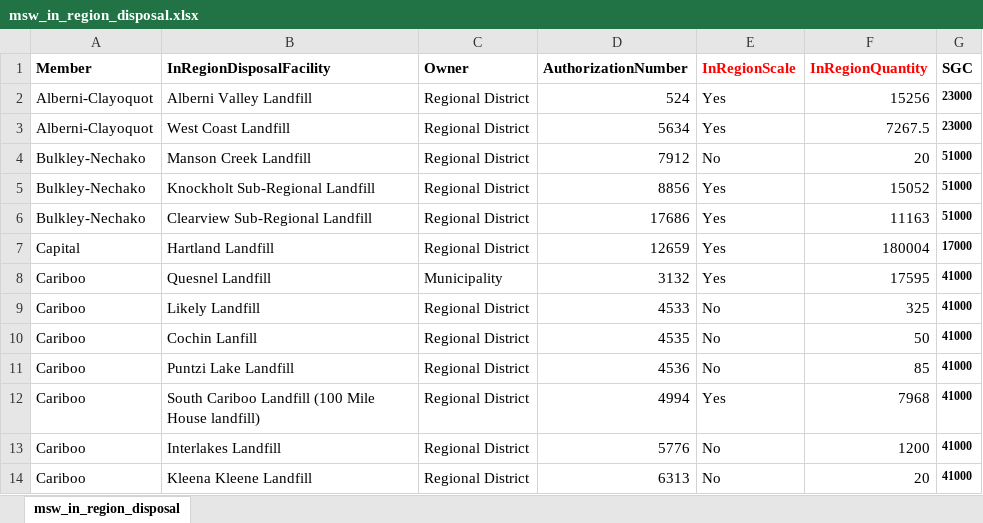
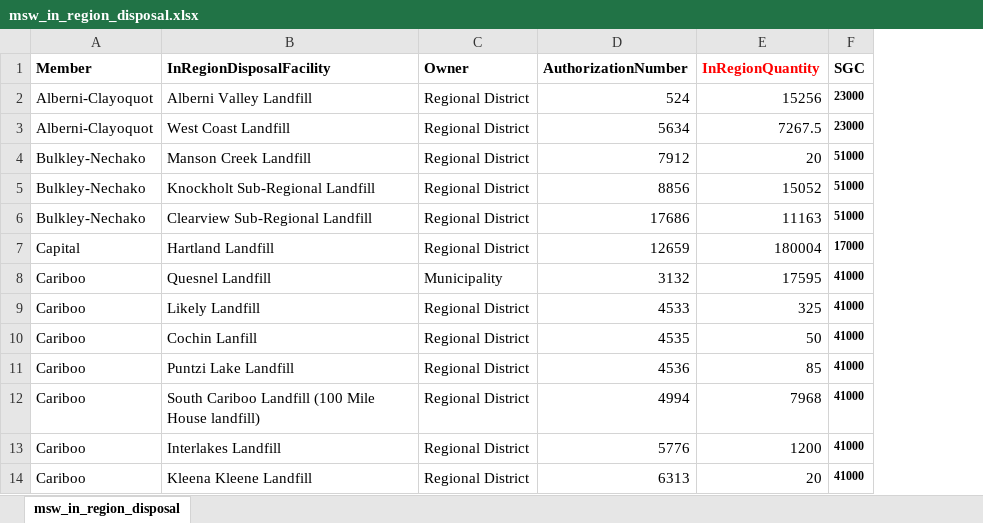
Before and after one commit to bcgov/nr-epd-bc-waste-calculator, an Excel workbook: import/msw_in_region_disposal.xlsx, sheet msw_in_region_disposal, drawn as a sheet; only a part is shown; values as stored, in another font and other column widths than the file's, no borders; the diff names each change by its address in the sheet, - before the commit and + after, or states it on an @@ line.

Commit message:
Add downloaded file from Dell ECS

```diff
--- a/import/msw_in_region_disposal.xlsx (sheet msw_in_region_disposal)
+++ b/import/msw_in_region_disposal.xlsx (sheet msw_in_region_disposal)
-column E (InRegionScale), rows 2-14: Yes | Yes | No | Yes | Yes | Yes | Yes | No | No | No | Yes | No | No
```
